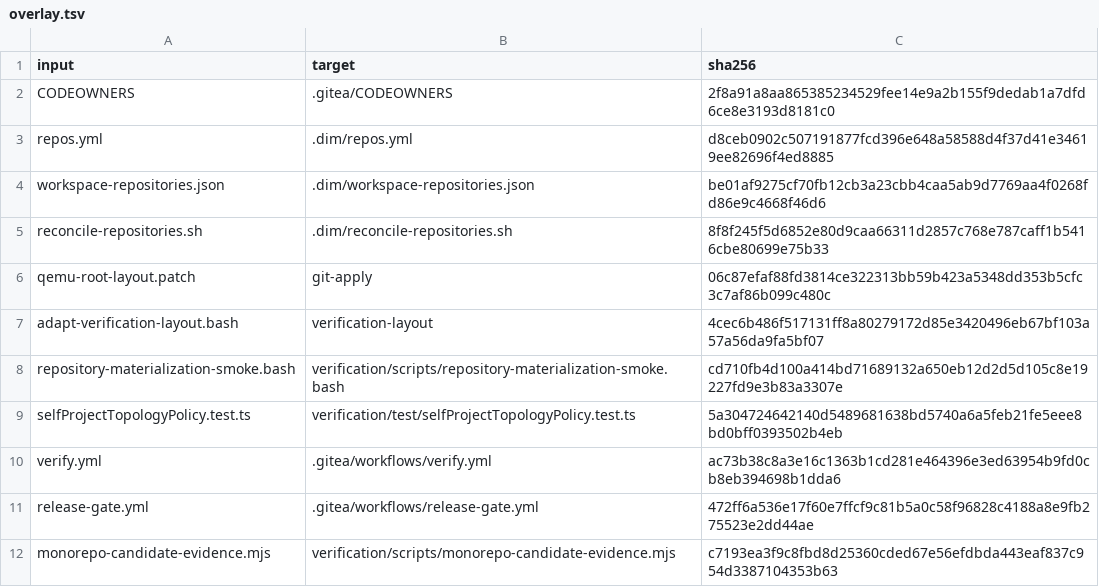
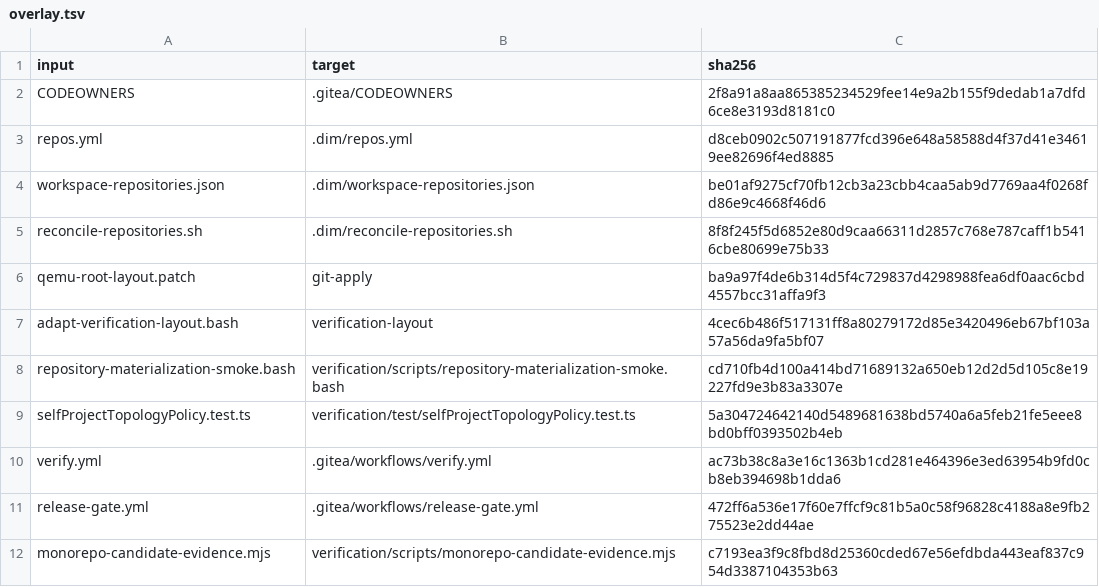
Before and after one commit to slop-lab/dev-infra-manager, a TSV file: .monorepo-candidate/overlay.tsv, drawn as a sheet.

```diff
--- a/.monorepo-candidate/overlay.tsv
+++ b/.monorepo-candidate/overlay.tsv
@@ -5,3 +5,3 @@ workspace-repositories.json	.dim/workspace-repositories.json	be01af9275cf70fb12c
 reconcile-repositories.sh	.dim/reconcile-repositories.sh	8f8f245f5d6852e80d9caa66311d2857c768e787caff1b5416cbe80699e75b33
-qemu-root-layout.patch	git-apply	06c87efaf88fd3814ce322313bb59b423a5348dd353b5cfc3c7af86b099c480c
+qemu-root-layout.patch	git-apply	ba9a97f4de6b314d5f4c729837d4298988fea6df0aac6cbd4557bcc31affa9f3
 adapt-verification-layout.bash	verification-layout	4cec6b486f517131ff8a80279172d85e3420496eb67bf103a57a56da9fa5bf07
```
Also changed, not shown: 28 other files.
